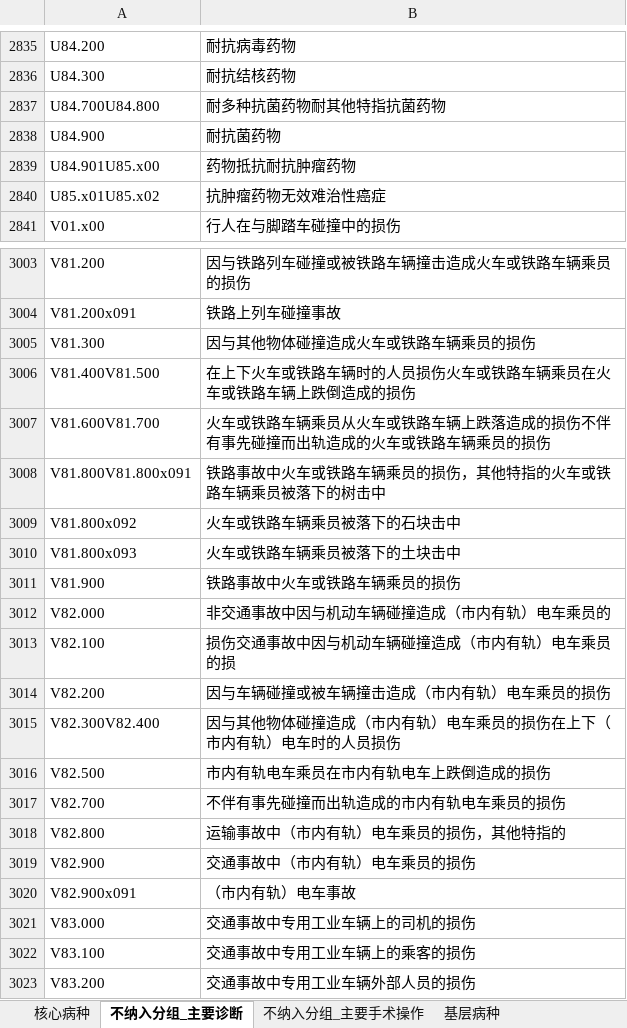
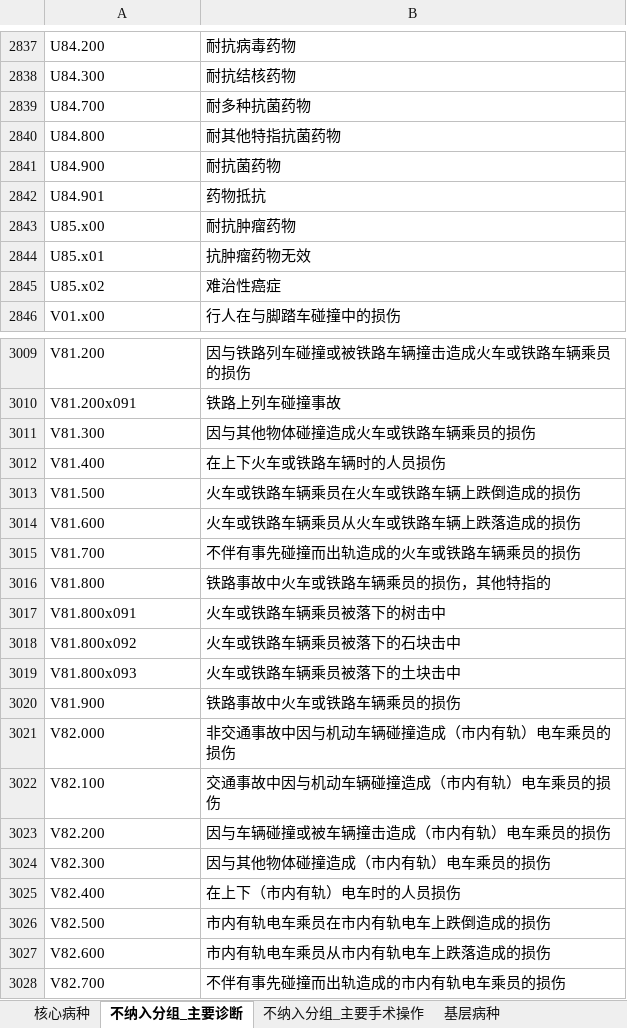
Before and after one commit to LQ-karl/DIP-3.0, an Excel workbook: data/DIP3.0国家目录库.xlsx, sheet 不纳入分组_主要诊断, drawn as a sheet; only a part is shown, gaps mark what is left out; the shorter side is filled out with more unchanged rows; values as stored, in another font and other column widths than the file's, no borders; removed rows and columns are numbered as before the commit, all else as after; the diff covers the shown part only; the diff names each change by its address in the sheet, - before the commit and + after, or states it on an @@ line.

Commit message:
国家目录库改由官方xlsx重建：修复PDF抽取版78处数据缺陷
起因：以附件《按病种分值（DIP）付费3.0版分组方案》官方 xlsx 逐行复核，
发现现行目录库（由 PDF 抽取生成）存在三类缺陷：
1) 核心病种 BX-1710/1722 主手术串丢小数点（78.6900x002 -> 786900x002），
   导致相关病例无法命中并项规则、被下推到基本规则兜底；
2) 不纳入分组清单相邻编码粘连成一行（如 U84.700U84.800），两端编码均失效；
3) 整行丢失：主要诊断缺 6 条、主要手术操作缺 8 条（含 36.0600）。

修正：
- 新增 scripts/build_dip30_national_directory_from_xlsx.py：以官方 xlsx 为
  权威源重建 5 sheet，沿用既有 DIP 编码规则与 XQ 低出生体重儿子表/烧伤/肿瘤/结核映射
- 新增 scripts/verify_national_directory.py：随时复核本库与官方方案是否完全一致
- 重建结果：核心病种 5125（XQ19/BX1725/FZ113/JC3268）、排除诊断 4742、
  排除手术 4111（按保守治疗入组4017/不可作主要手术87/限范围可作主要手术7）、
  基层病种 127、结核耐药 48；与官方逐字段差异 0
- 旧 PDF 构建脚本标记退役（仅作历史追溯）

验证：verify_national_directory 全项 OK；冒烟 44/44；全量 pytest 86 用例全绿

```diff
--- a/data/DIP3.0国家目录库.xlsx (sheet 不纳入分组_主要诊断)
+++ b/data/DIP3.0国家目录库.xlsx (sheet 不纳入分组_主要诊断)
-row 2837: U84.700U84.800 | 耐多种抗菌药物耐其他特指抗菌药物
+row 2839: U84.700 | 耐多种抗菌药物
+row 2840: U84.800 | 耐其他特指抗菌药物
-row 2839: U84.901U85.x00 | 药物抵抗耐抗肿瘤药物
-row 2840: U85.x01U85.x02 | 抗肿瘤药物无效难治性癌症
+row 2842: U84.901 | 药物抵抗
+row 2843: U85.x00 | 耐抗肿瘤药物
+row 2844: U85.x01 | 抗肿瘤药物无效
+row 2845: U85.x02 | 难治性癌症
-row 3006: V81.400V81.500 | 在上下火车或铁路车辆时的人员损伤火车或铁路车辆乘员在火车或铁路车辆上跌倒造成的损伤
-row 3007: V81.600V81.700 | 火车或铁路车辆乘员从火车或铁路车辆上跌落造成的损伤不伴有事先碰撞而出轨造成的火车或铁路车辆乘员的损伤
-row 3008: V81.800V81.800x091 | 铁路事故中火车或铁路车辆乘员的损伤，其他特指的火车或铁路车辆乘员被落下的树击中
+row 3012: V81.400 | 在上下火车或铁路车辆时的人员损伤
+row 3013: V81.500 | 火车或铁路车辆乘员在火车或铁路车辆上跌倒造成的损伤
+row 3014: V81.600 | 火车或铁路车辆乘员从火车或铁路车辆上跌落造成的损伤
+row 3015: V81.700 | 不伴有事先碰撞而出轨造成的火车或铁路车辆乘员的损伤
+row 3016: V81.800 | 铁路事故中火车或铁路车辆乘员的损伤，其他特指的
+row 3017: V81.800x091 | 火车或铁路车辆乘员被落下的树击中
-B3021: 非交通事故中因与机动车辆碰撞造成（市内有轨）电车乘员的
+B3021: 非交通事故中因与机动车辆碰撞造成（市内有轨）电车乘员的损伤
-B3022: 损伤交通事故中因与机动车辆碰撞造成（市内有轨）电车乘员的损
+B3022: 交通事故中因与机动车辆碰撞造成（市内有轨）电车乘员的损伤
-row 3015: V82.300V82.400 | 因与其他物体碰撞造成（市内有轨）电车乘员的损伤在上下（市内有轨）电车时的人员损伤
+row 3024: V82.300 | 因与其他物体碰撞造成（市内有轨）电车乘员的损伤
+row 3025: V82.400 | 在上下（市内有轨）电车时的人员损伤
+row 3027: V82.600 | 市内有轨电车乘员从市内有轨电车上跌落造成的损伤
```
Also changed, not shown: 25 added rows, 10 removed rows, 30 moved rows and 7 edited cells elsewhere in this sheet, sheet 核心病种, sheet 不纳入分组_主要手术操作, sheet 结核耐药诊断列表, 4 other files.
